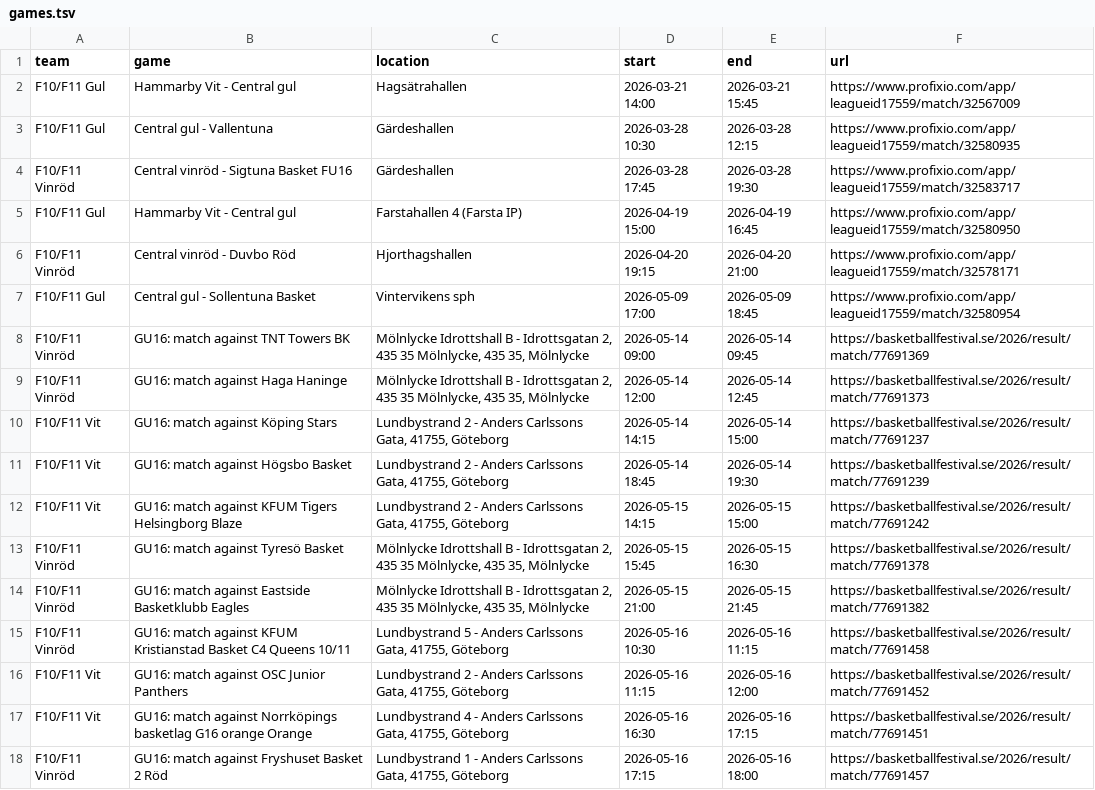
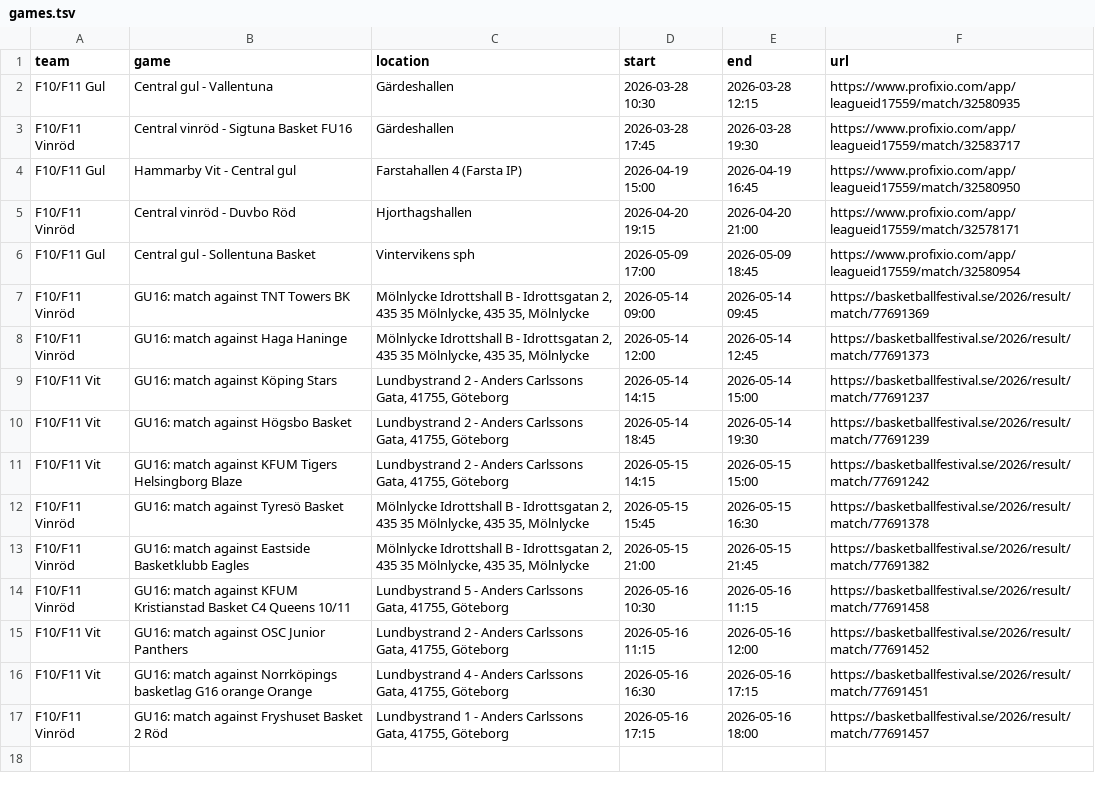
Before and after one commit to cm-src/matchschema, a TSV file: data/games.tsv, drawn as a sheet; the diff names each change by its address in the sheet, - before the commit and + after, or states it on an @@ line.

```diff
--- a/data/games.tsv
+++ b/data/games.tsv
-row 2: F10/F11 Gul | Hammarby Vit - Central gul | Hagsätrahallen | 2026-03-21 14:00 | 2026-03-21 15:45 | https://www.profixio.com/app/leagueid17559/match/32567009
```
Also changed, not shown: 2 other files.
